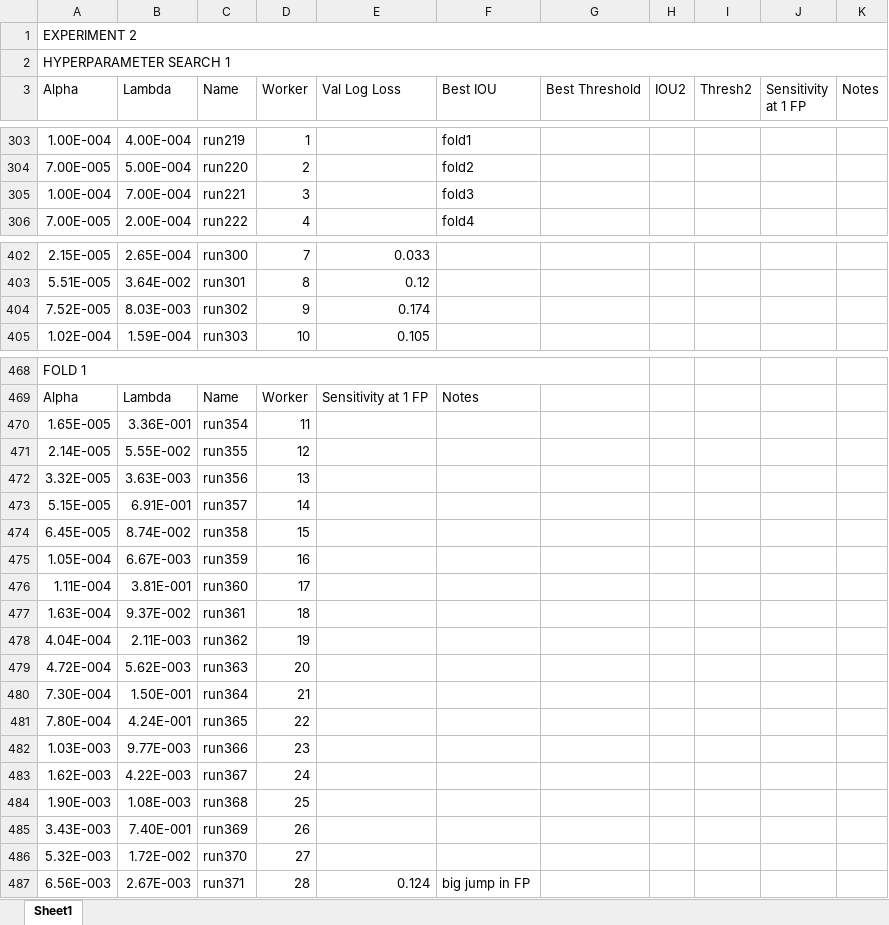
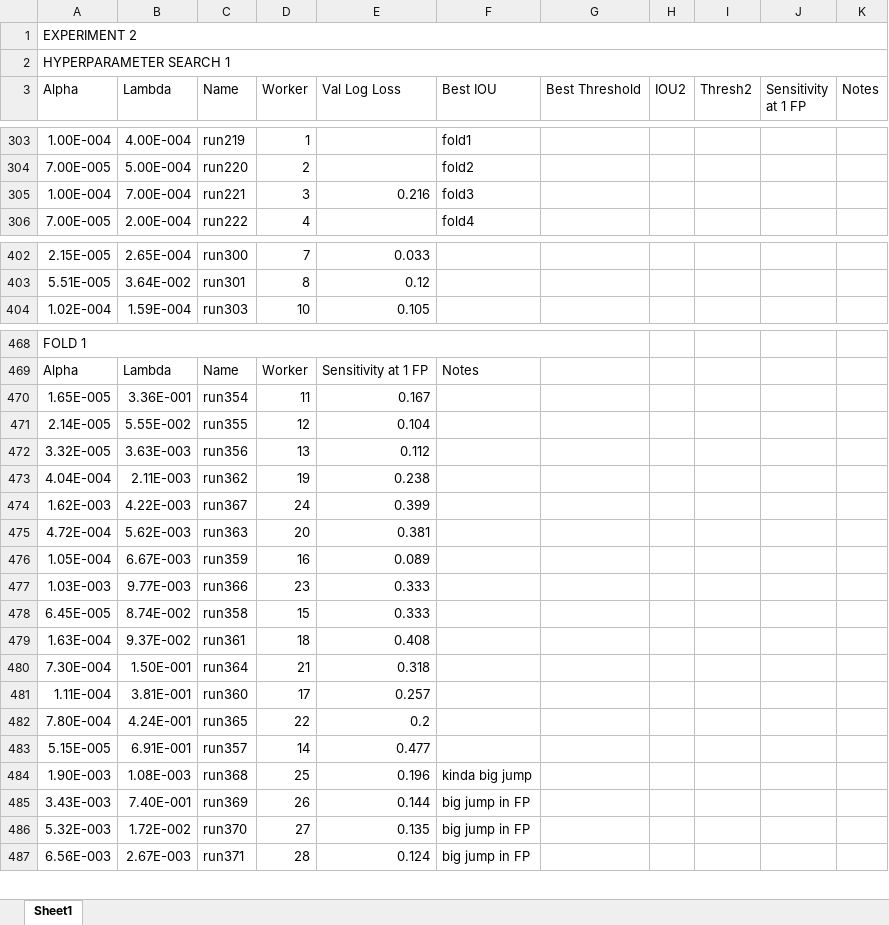
Before and after one commit to ecobost/cnn4brca, an Excel workbook: experiments/hyperparameters/hyperparemeter_search.xlsx, sheet Sheet1, drawn as a sheet; only a part is shown, gaps mark what is left out; values as stored, in another font and other column widths than the file's, no cell formats; removed rows and columns are numbered as before the commit, all else as after; the diff covers the shown part only; the diff names each change by its address in the sheet, - before the commit and + after, or states it on an @@ line.

Commit message:
Hyperparameter search results fro exp 1 and 3 done

```diff
--- a/experiments/hyperparameters/hyperparemeter_search.xlsx (sheet Sheet1)
+++ b/experiments/hyperparameters/hyperparemeter_search.xlsx (sheet Sheet1)
-E305 (Val Log Loss): (empty)
+E305 (Val Log Loss): 0.216
@@ row 404 moved to row 412: 7.52E-005 @@
-E470 (Val Log Loss): (empty)
+E470 (Val Log Loss): 0.167
-E471 (Val Log Loss): (empty)
+E471 (Val Log Loss): 0.104
-E472 (Val Log Loss): (empty)
+E472 (Val Log Loss): 0.112
-row 473: 5.15E-005 | 6.91E-001 | run357 | 14
-row 474: 6.45E-005 | 8.74E-002 | run358 | 15
-row 475: 1.05E-004 | 6.67E-003 | run359 | 16
-row 476: 1.11E-004 | 3.81E-001 | run360 | 17
-row 477: 1.63E-004 | 9.37E-002 | run361 | 18
-E473 (Val Log Loss): (empty)
+E473 (Val Log Loss): 0.238
+row 474: 1.62E-003 | 4.22E-003 | run367 | 24 | 0.399
-E475 (Val Log Loss): (empty)
+E475 (Val Log Loss): 0.381
+row 476: 1.05E-004 | 6.67E-003 | run359 | 16 | 0.089
+row 477: 1.03E-003 | 9.77E-003 | run366 | 23 | 0.333
+row 478: 6.45E-005 | 8.74E-002 | run358 | 15 | 0.333
+row 479: 1.63E-004 | 9.37E-002 | run361 | 18 | 0.408
-E480 (Val Log Loss): (empty)
+E480 (Val Log Loss): 0.318
+row 481: 1.11E-004 | 3.81E-001 | run360 | 17 | 0.257
-E482 (Val Log Loss): (empty)
+E482 (Val Log Loss): 0.2
-row 482: 1.03E-003 | 9.77E-003 | run366 | 23
-row 483: 1.62E-003 | 4.22E-003 | run367 | 24
+row 483: 5.15E-005 | 6.91E-001 | run357 | 14 | 0.477
-E484 (Val Log Loss): (empty)
+E484 (Val Log Loss): 0.196
-F484 (Best IOU): (empty)
+F484 (Best IOU): kinda big jump
-E485 (Val Log Loss): (empty)
+E485 (Val Log Loss): 0.144
-F485:F486 (Best IOU): (empty)
+F485:F486 (Best IOU): big jump in FP
-E486 (Val Log Loss): (empty)
+E486 (Val Log Loss): 0.135
```
Also changed, not shown: 17 added rows, 9 removed rows and 71 edited cells elsewhere in this sheet, cell formats.
